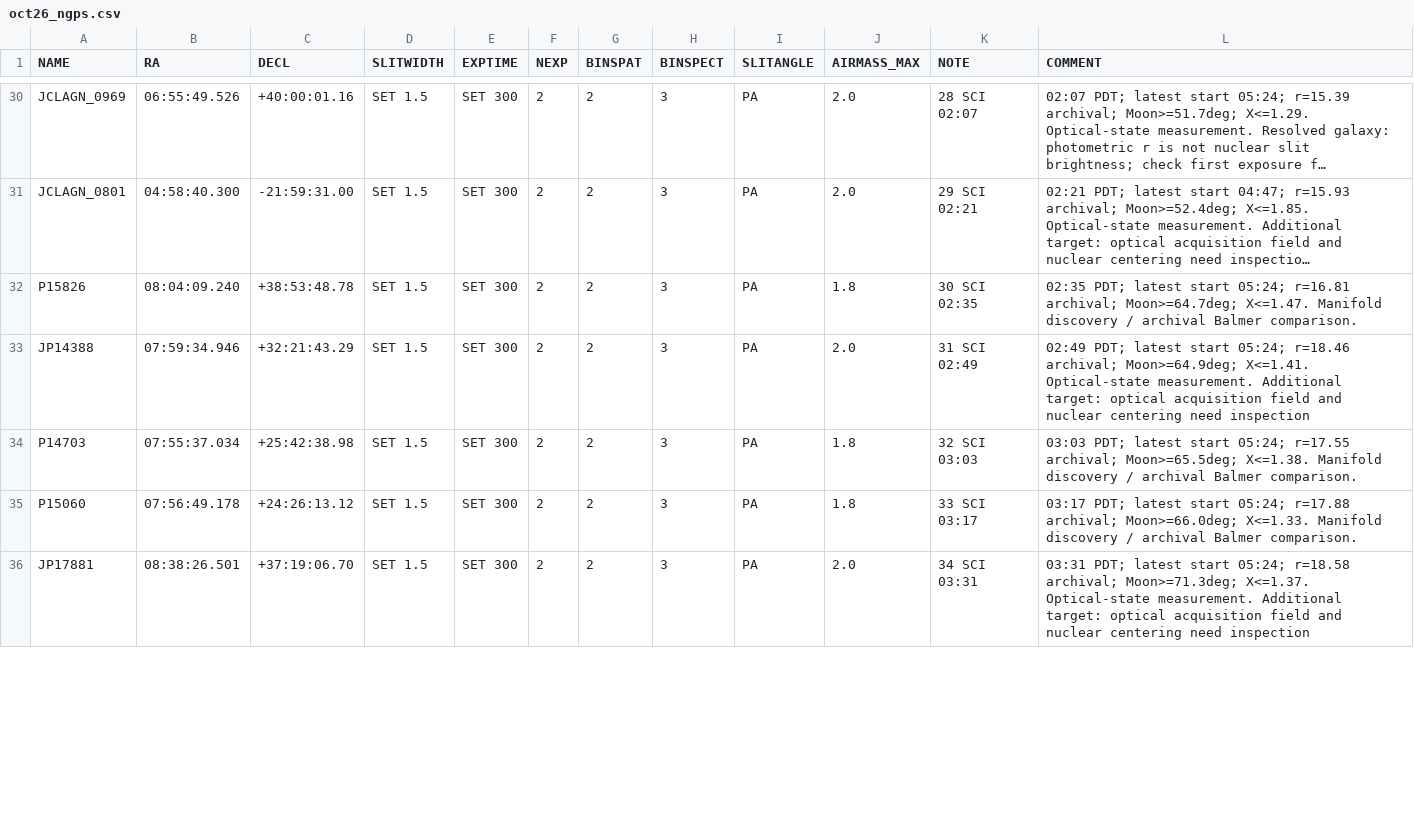
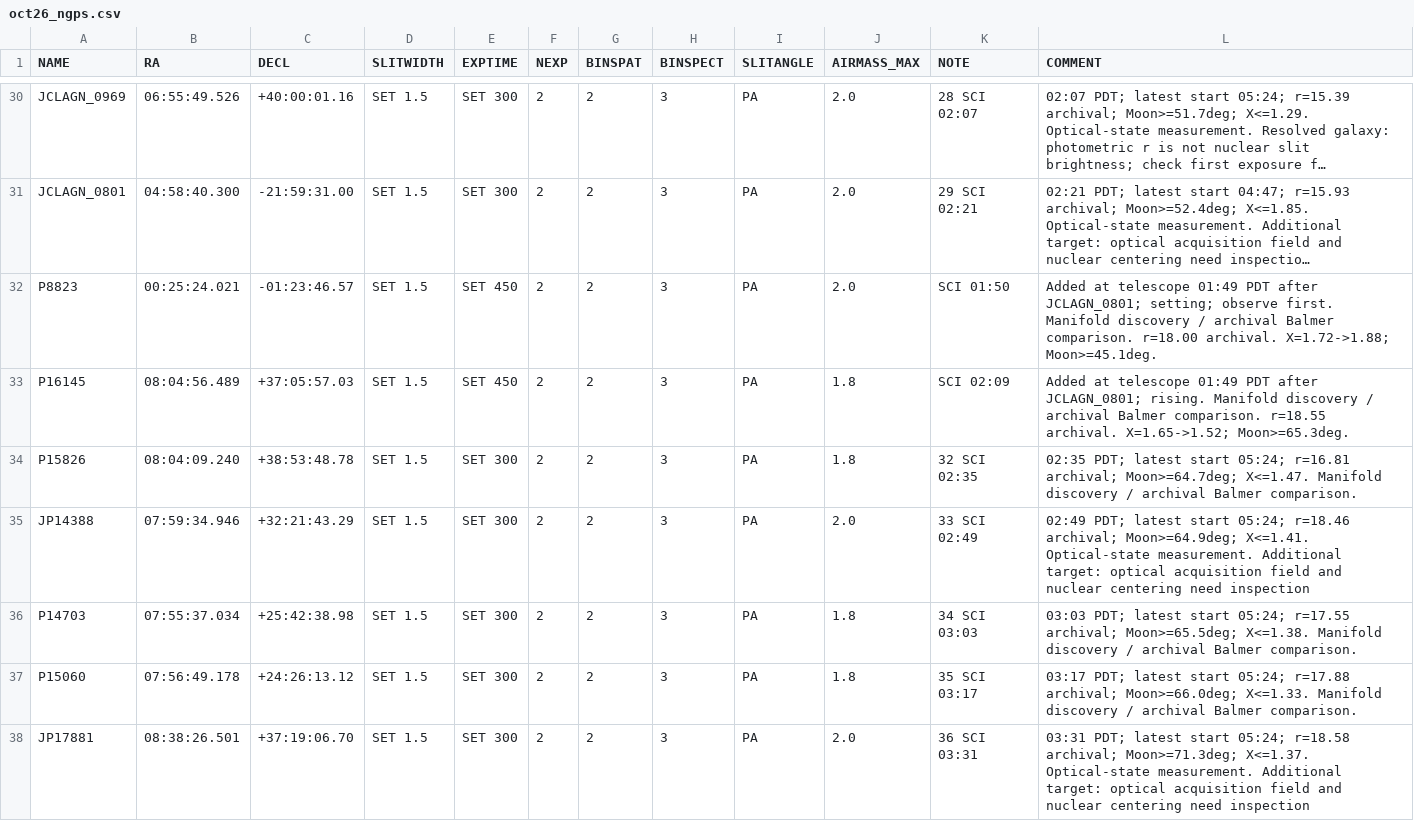
Before and after one commit to xoubish/CLAGN, a CSV file: docs/october/oct26_ngps.csv, drawn as a sheet; only a part is shown, gaps mark what is left out; long unchanged cells end in …; addresses are those after the commit; the diff covers the shown part only; the diff names each change by its address in the sheet, - before the commit and + after, or states it on an @@ line.

```diff
--- a/docs/october/oct26_ngps.csv
+++ b/docs/october/oct26_ngps.csv
+row 32: P8823 | 00:25:24.021 | -01:23:46.57 | SET 1.5 | SET 450 | 2 | 2 | 3 | PA | 2.0 | SCI 01:50 | Added at telescope 01:49 PDT after JCLAGN_0801; setting; observe first. Manifold discovery / archival Balmer comparison. r=18.00 archival. X=1.72->1.88; Moon>=45.1deg.
+row 33: P16145 | 08:04:56.489 | +37:05:57.03 | SET 1.5 | SET 450 | 2 | 2 | 3 | PA | 1.8 | SCI 02:09 | Added at telescope 01:49 PDT after JCLAGN_0801; rising. Manifold discovery / archival Balmer comparison. r=18.55 archival. X=1.65->1.52; Moon>=65.3deg.
-K34 (NOTE): 30 SCI 02:35
+K34 (NOTE): 32 SCI 02:35
-K35 (NOTE): 31 SCI 02:49
+K35 (NOTE): 33 SCI 02:49
-K36 (NOTE): 32 SCI 03:03
+K36 (NOTE): 34 SCI 03:03
-K37 (NOTE): 33 SCI 03:17
+K37 (NOTE): 35 SCI 03:17
-K38 (NOTE): 34 SCI 03:31
+K38 (NOTE): 36 SCI 03:31
```
Also changed, not shown: 7 edited cells elsewhere in this file, docs/october/manual_visits.csv, docs/october/oct26_backups_ngps.csv, 4 other files.
